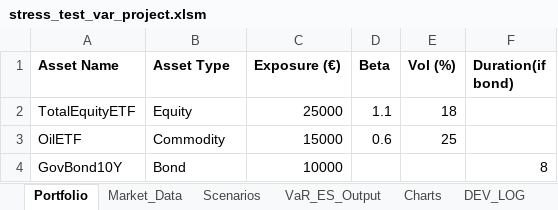
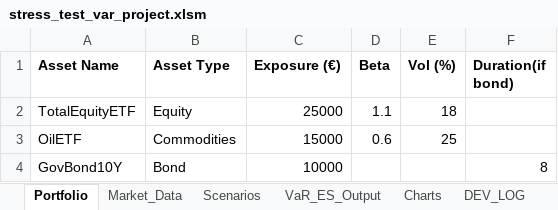
Before and after one commit to marwanferreira/portfolio-risk-simulator-vba, an Excel workbook: stress_test_var_project.xlsm, sheet Portfolio, drawn as a sheet; values as stored, in another font and other column widths than the file's, no borders; charts and pictures not drawn; the diff names each change by its address in the sheet, - before the commit and + after, or states it on an @@ line.

```diff
--- a/stress_test_var_project.xlsm (sheet Portfolio)
+++ b/stress_test_var_project.xlsm (sheet Portfolio)
-B3 (Asset Type): Commodity
+B3 (Asset Type): Commodities
```
Also changed, not shown: sheet VaR_ES_Output.
